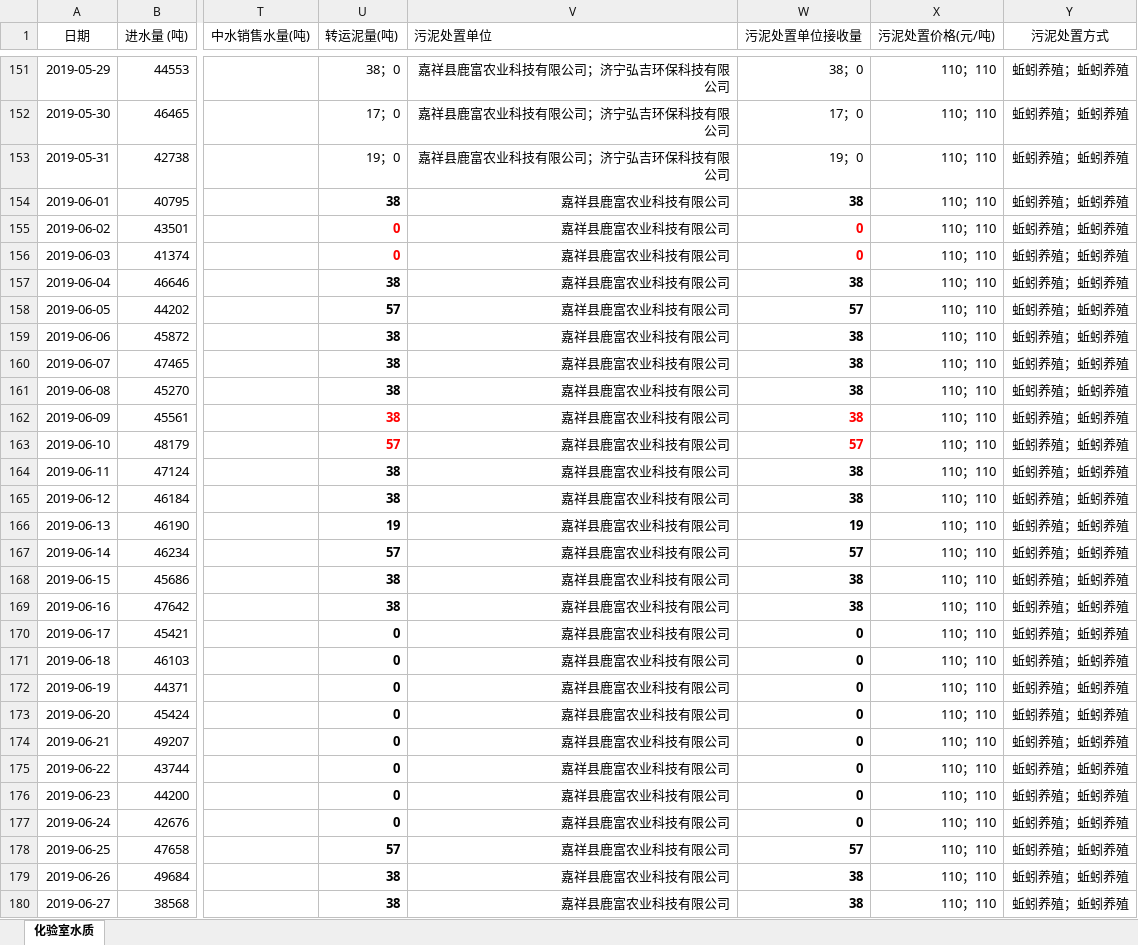
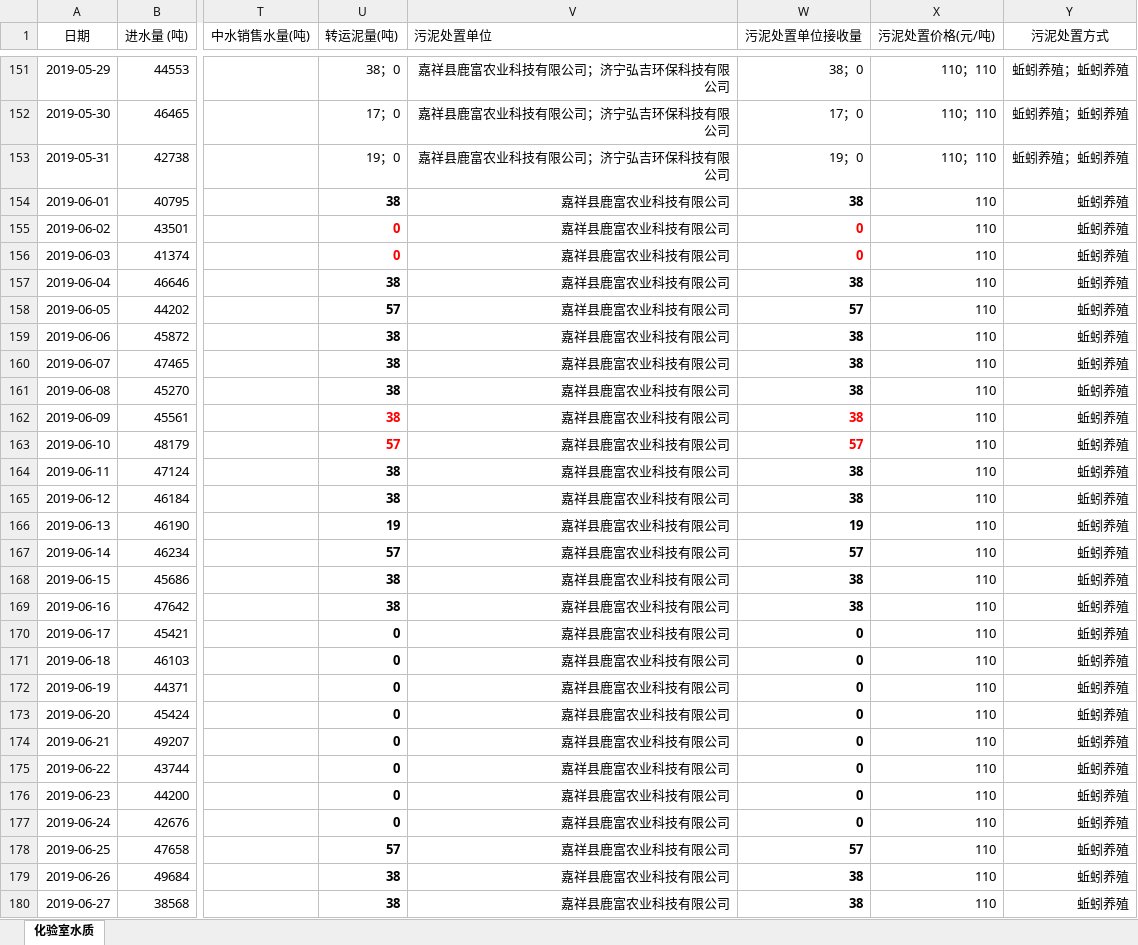
Before and after one commit to zhousning/blaze, an Excel workbook: lib/tasks/data/inoutcms/lishi/嘉祥一污.xlsx, sheet 化验室水质, drawn as a sheet; only a part is shown, gaps mark what is left out; values as stored, in another font and other column widths than the file's, no borders; the diff covers the shown part only; the diff names each change by its address in the sheet, - before the commit and + after, or states it on an @@ line.

```diff
--- a/lib/tasks/data/inoutcms/lishi/嘉祥一污.xlsx (sheet 化验室水质)
+++ b/lib/tasks/data/inoutcms/lishi/嘉祥一污.xlsx (sheet 化验室水质)
-X154:X180 (污泥处置价格(元/吨)): 110；110
+X154:X180 (污泥处置价格(元/吨)): 110
-Y154:Y180 (污泥处置方式): 蚯蚓养殖；蚯蚓养殖
+Y154:Y180 (污泥处置方式): 蚯蚓养殖
```
Also changed, not shown: 89 edited cells elsewhere in this sheet, lib/tasks/data/inoutcms/lishi/任城污水.xlsx, lib/tasks/data/inoutcms/lishi/兖州污水.xlsx, 17 other files.
